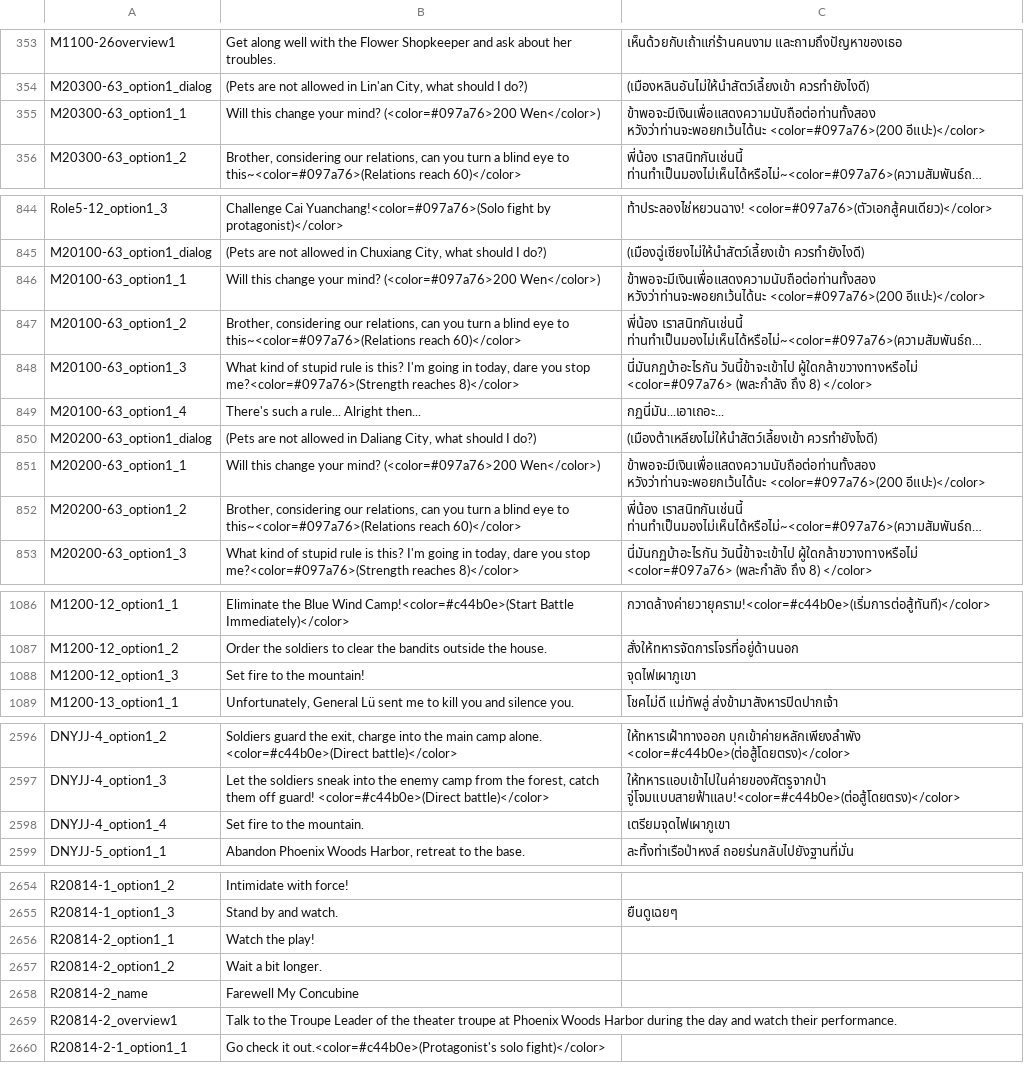
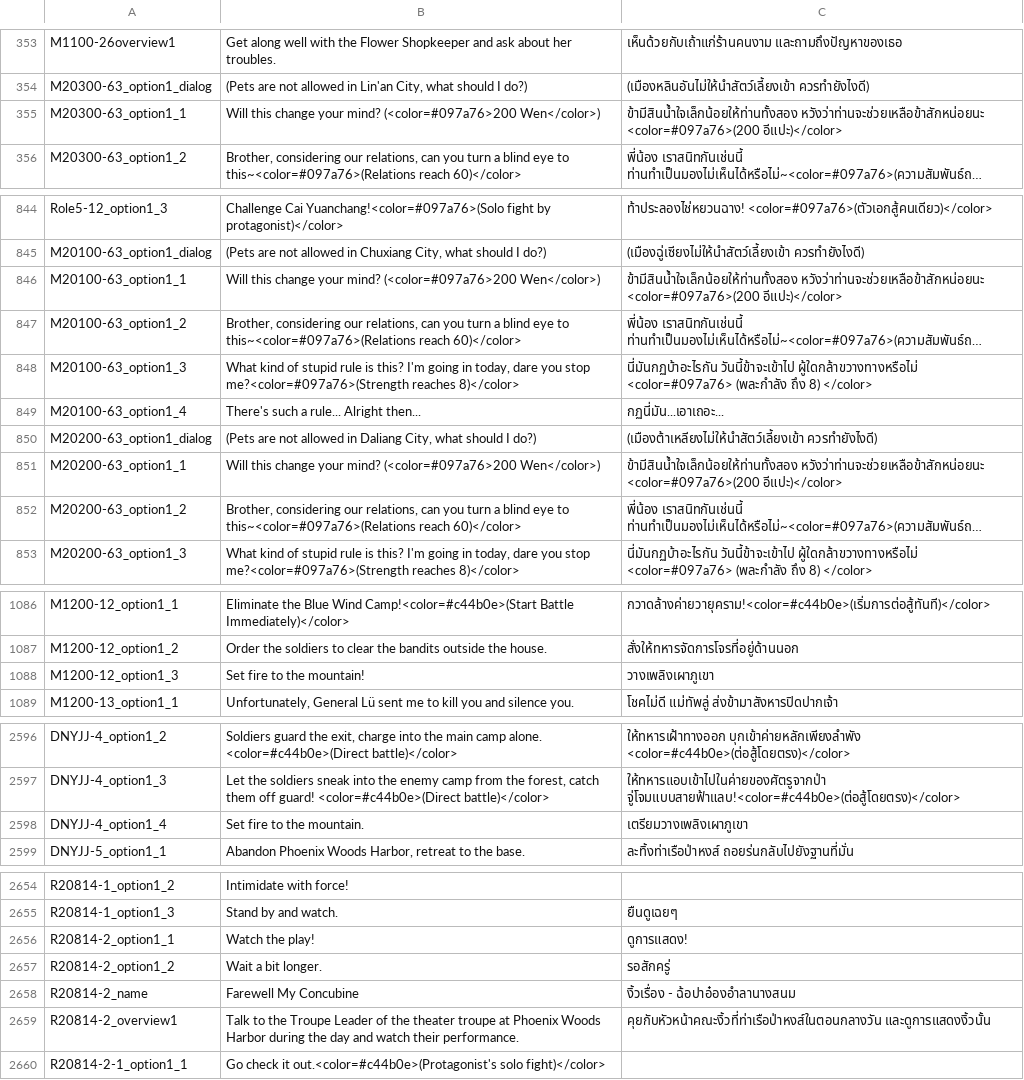
Before and after one commit to 1ookilo/WulinSH-TH, a CSV file: WulinPy/GenerateCSVtoXSLX/csv_input/本地化数据_事件_zq.csv, drawn as a sheet; only a part is shown, gaps mark what is left out; long unchanged cells end in …; the diff names each change by its address in the sheet, - before the commit and + after, or states it on an @@ line.

```diff
--- a/WulinPy/GenerateCSVtoXSLX/csv_input/本地化数据_事件_zq.csv
+++ b/WulinPy/GenerateCSVtoXSLX/csv_input/本地化数据_事件_zq.csv
-C355: ข้าพอจะมีเงินเพื่อแสดงความนับถือต่อท่านทั้งสอง หวังว่าท่านจะพอยกเว้นได้นะ <color=#097a76>(200 อีแปะ)</color>
+C355: ข้ามีสินน้ำใจเล็กน้อยให้ท่านทั้งสอง หวังว่าท่านจะช่วยเหลือข้าสักหน่อยนะ <color=#097a76>(200 อีแปะ)</color>
-C846: ข้าพอจะมีเงินเพื่อแสดงความนับถือต่อท่านทั้งสอง หวังว่าท่านจะพอยกเว้นได้นะ <color=#097a76>(200 อีแปะ)</color>
+C846: ข้ามีสินน้ำใจเล็กน้อยให้ท่านทั้งสอง หวังว่าท่านจะช่วยเหลือข้าสักหน่อยนะ <color=#097a76>(200 อีแปะ)</color>
-C851: ข้าพอจะมีเงินเพื่อแสดงความนับถือต่อท่านทั้งสอง หวังว่าท่านจะพอยกเว้นได้นะ <color=#097a76>(200 อีแปะ)</color>
+C851: ข้ามีสินน้ำใจเล็กน้อยให้ท่านทั้งสอง หวังว่าท่านจะช่วยเหลือข้าสักหน่อยนะ <color=#097a76>(200 อีแปะ)</color>
-C1088: จุดไฟเผาภูเขา
+C1088: วางเพลิงเผาภูเขา
-C2598: เตรียมจุดไฟเผาภูเขา
+C2598: เตรียมวางเพลิงเผาภูเขา
-C2656: (empty)
+C2656: ดูการแสดง!
-C2657: (empty)
+C2657: รอสักครู่
-C2658: (empty)
+C2658: งิ้วเรื่อง - ฉ้อปาอ๋องอำลานางสนม
-C2659: (empty)
+C2659: คุยกับหัวหน้าคณะงิ้วที่ท่าเรือป่าหงส์ในตอนกลางวัน และดูการแสดงงิ้วนั้น
```
Also changed, not shown: WulinPy/GenerateCSVtoXSLX/csv_input/本地化数据_DLC1_角色姓名_NoCode_zc.csv, WulinPy/GenerateCSVtoXSLX/csv_input/本地化数据_Name.csv, 1 other file.
